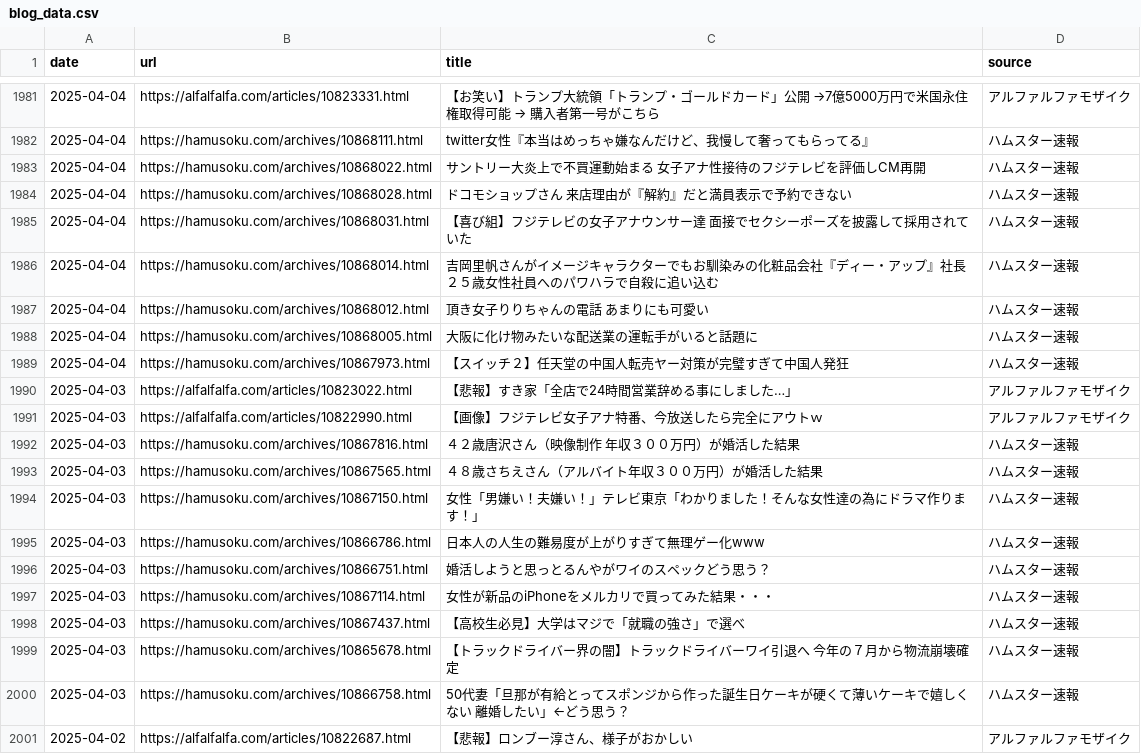
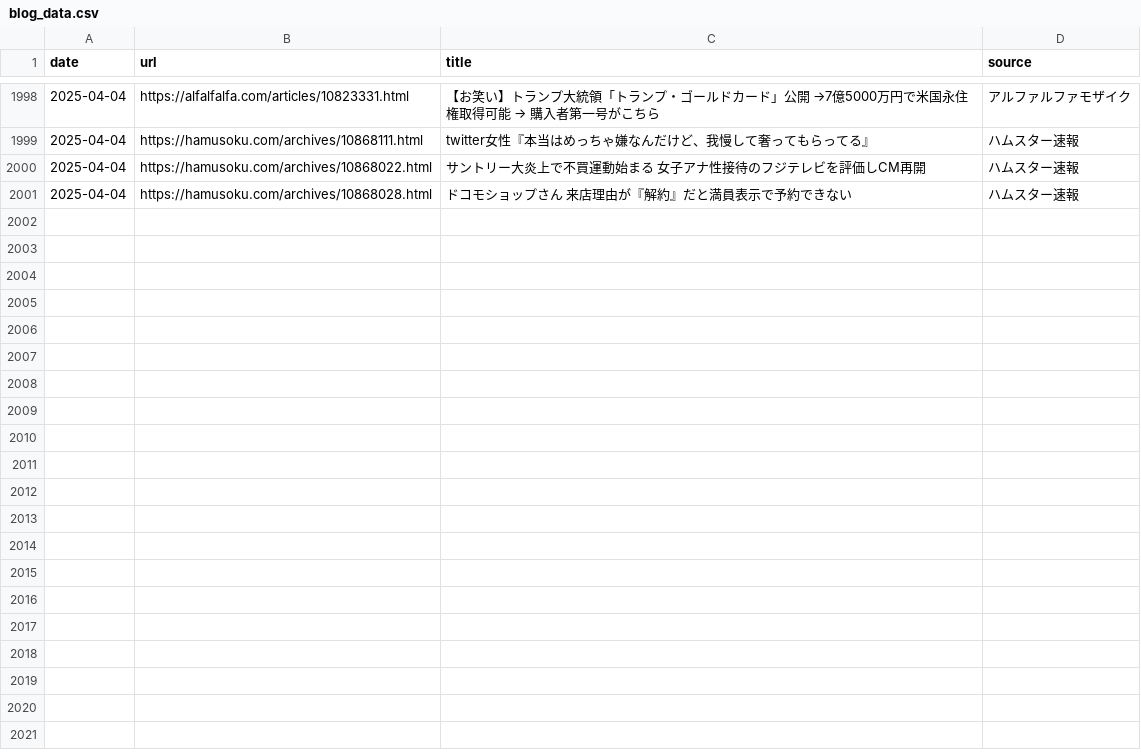
Before and after one commit to frameghostman/githubactionstest, a CSV file: blog_data.csv, drawn as a sheet; only a part is shown, gaps mark what is left out; the diff covers the shown part only.

```diff
--- a/blog_data.csv
+++ b/blog_data.csv
@@ -1984,18 +2001 @@ date,url,title,source
 2025-04-04,https://hamusoku.com/archives/10868028.html,ドコモショップさん　来店理由が『解約』だと満員表示で予約できない,ハムスター速報
-2025-04-04,https://hamusoku.com/archives/10868031.html,【喜び組】フジテレビの女子アナウンサー達　面接でセクシーポーズを披露して採用されていた,ハムスター速報
-2025-04-04,https://hamusoku.com/archives/10868014.html,吉岡里帆さんがイメージキャラクターでもお馴染みの化粧品会社『ディー・アップ』社長　２５歳女性社員へのパワハラで自殺に追い込む,ハムスター速報
-2025-04-04,https://hamusoku.com/archives/10868012.html,頂き女子りりちゃんの電話　あまりにも可愛い,ハムスター速報
-2025-04-04,https://hamusoku.com/archives/10868005.html,大阪に化け物みたいな配送業の運転手がいると話題に,ハムスター速報
-2025-04-04,https://hamusoku.com/archives/10867973.html,【スイッチ２】任天堂の中国人転売ヤー対策が完璧すぎて中国人発狂,ハムスター速報
-2025-04-03,https://alfalfalfa.com/articles/10823022.html,【悲報】すき家「全店で24時間営業辞める事にしました…」,アルファルファモザイク
-2025-04-03,https://alfalfalfa.com/articles/10822990.html,【画像】フジテレビ女子アナ特番、今放送したら完全にアウトｗ,アルファルファモザイク
-2025-04-03,https://hamusoku.com/archives/10867816.html,４２歳唐沢さん（映像制作　年収３００万円）が婚活した結果,ハムスター速報
-2025-04-03,https://hamusoku.com/archives/10867565.html,４８歳さちえさん（アルバイト年収３００万円）が婚活した結果,ハムスター速報
-2025-04-03,https://hamusoku.com/archives/10867150.html,女性「男嫌い！夫嫌い！」テレビ東京「わかりました！そんな女性達の為にドラマ作ります！」,ハムスター速報
-2025-04-03,https://hamusoku.com/archives/10866786.html,日本人の人生の難易度が上がりすぎて無理ゲー化www,ハムスター速報
-2025-04-03,https://hamusoku.com/archives/10866751.html,婚活しようと思っとるんやがワイのスペックどう思う？,ハムスター速報
-2025-04-03,https://hamusoku.com/archives/10867114.html,女性が新品のiPhoneをメルカリで買ってみた結果・・・,ハムスター速報
-2025-04-03,https://hamusoku.com/archives/10867437.html,【高校生必見】大学はマジで「就職の強さ」で選べ,ハムスター速報
-2025-04-03,https://hamusoku.com/archives/10865678.html,【トラックドライバー界の闇】トラックドライバーワイ引退へ　今年の７月から物流崩壊確定,ハムスター速報
-2025-04-03,https://hamusoku.com/archives/10866758.html,50代妻「旦那が有給とってスポンジから作った誕生日ケーキが硬くて薄いケーキで嬉しくない　離婚したい」←どう思う？,ハムスター速報
-2025-04-02,https://alfalfalfa.com/articles/10822687.html,【悲報】ロンブー淳さん、様子がおかしい,アルファルファモザイク
```
Also changed, not shown: 17 added rows elsewhere in this file, 2 other files.
